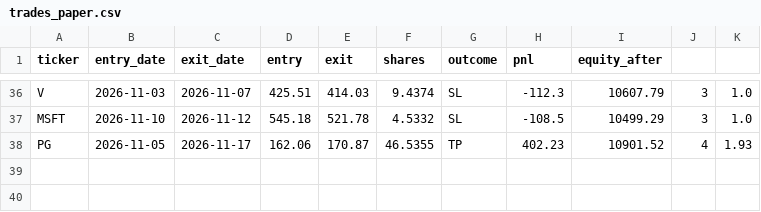
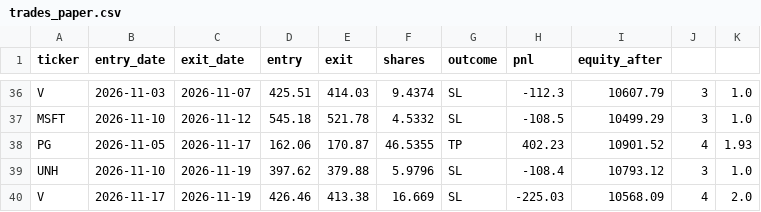
Before and after one commit to santitomasi/automatic-trading, a CSV file: trades_paper.csv, drawn as a sheet; only a part is shown, gaps mark what is left out; the diff names each change by its address in the sheet, - before the commit and + after, or states it on an @@ line.

Commit message:
Estado paper trading 2026-11-19

```diff
--- a/trades_paper.csv
+++ b/trades_paper.csv
+row 39: UNH | 2026-11-10 | 2026-11-19 | 397.62 | 379.88 | 5.9796 | SL | -108.4 | 10793.12 | 3 | 1.0
+row 40: V | 2026-11-17 | 2026-11-19 | 426.46 | 413.38 | 16.669 | SL | -225.03 | 10568.09 | 4 | 2.0
```
Also changed, not shown: 1 other file.
